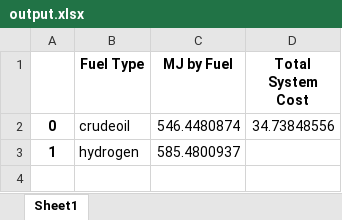
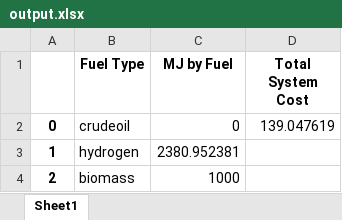
Before and after one commit to jtrobinson57/fscmodel-monte-carlo, an Excel workbook: output.xlsx, sheet Sheet1, drawn as a sheet; values as stored, in another font and other column widths than the file's, no borders; the diff names each change by its address in the sheet, - before the commit and + after, or states it on an @@ line.

```diff
--- a/output.xlsx (sheet Sheet1)
+++ b/output.xlsx (sheet Sheet1)
-C2 (MJ by Fuel): 546.4480874
+C2 (MJ by Fuel): 0
-D2 (Total System Cost): 34.73848556
+D2 (Total System Cost): 139.047619
-C3 (MJ by Fuel): 585.4800937
+C3 (MJ by Fuel): 2380.952381
+row 4: 2 | biomass | 1000
```
Also changed, not shown: input.xlsx, 1 other file.
